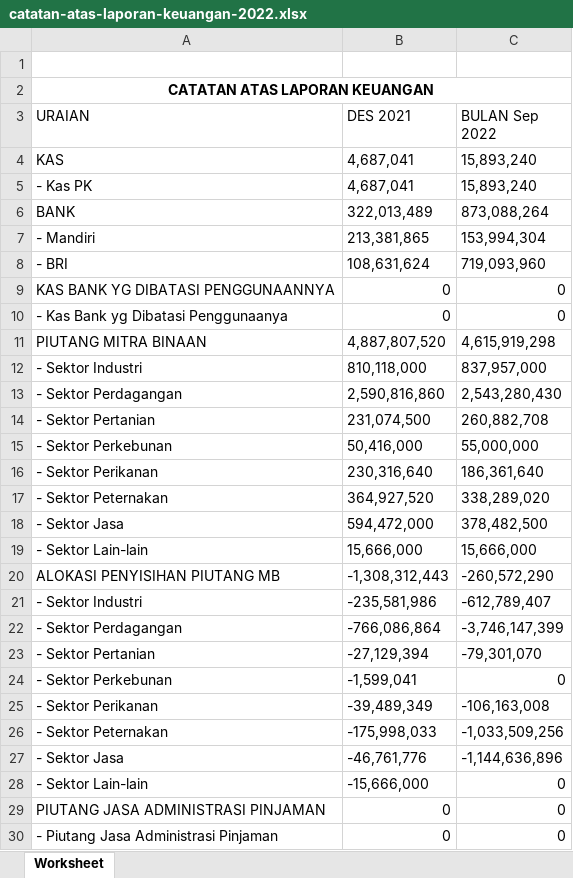
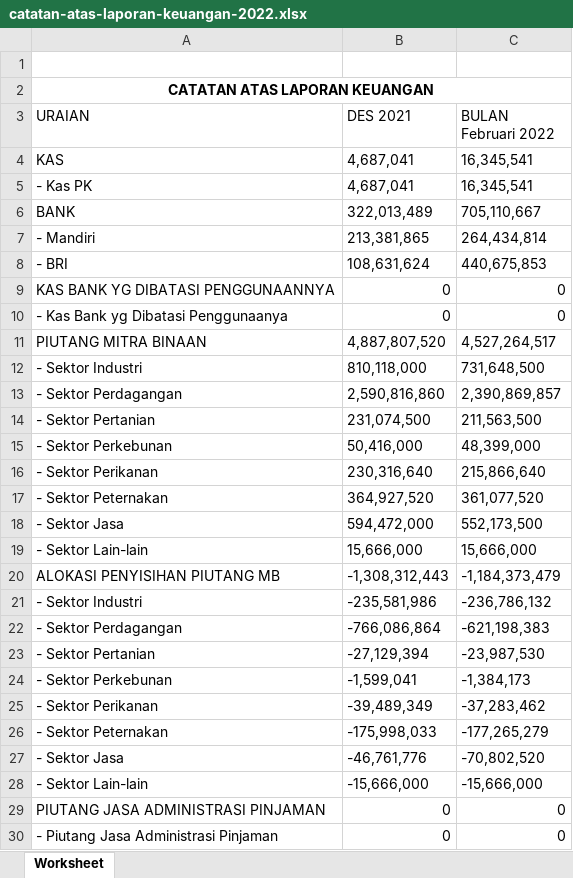
Before and after one commit to PKL-PTINTI/TJSL-CI3, an Excel workbook: storage/catatan-atas-laporan-keuangan-2022.xlsx, sheet Worksheet, drawn as a sheet; only a part is shown; values as stored, in another font and other column widths than the file's, no borders; the diff covers the shown part only; the diff names each change by its address in the sheet, - before the commit and + after, or states it on an @@ line.

```diff
--- a/storage/catatan-atas-laporan-keuangan-2022.xlsx (sheet Worksheet)
+++ b/storage/catatan-atas-laporan-keuangan-2022.xlsx (sheet Worksheet)
-C3: BULAN Sep 2022
+C3: BULAN Februari 2022
-C4:C5 (BULAN Februari 2022): 15,893,240
+C4:C5 (BULAN Februari 2022): 16,345,541
-C6 (BULAN Februari 2022): 873,088,264
+C6 (BULAN Februari 2022): 705,110,667
-C7 (BULAN Februari 2022): 153,994,304
+C7 (BULAN Februari 2022): 264,434,814
-C8 (BULAN Februari 2022): 719,093,960
+C8 (BULAN Februari 2022): 440,675,853
-C11 (BULAN Februari 2022): 4,615,919,298
+C11 (BULAN Februari 2022): 4,527,264,517
-C12 (BULAN Februari 2022): 837,957,000
+C12 (BULAN Februari 2022): 731,648,500
-C13 (BULAN Februari 2022): 2,543,280,430
+C13 (BULAN Februari 2022): 2,390,869,857
-C14 (BULAN Februari 2022): 260,882,708
+C14 (BULAN Februari 2022): 211,563,500
-C15 (BULAN Februari 2022): 55,000,000
+C15 (BULAN Februari 2022): 48,399,000
-C16 (BULAN Februari 2022): 186,361,640
+C16 (BULAN Februari 2022): 215,866,640
-C17 (BULAN Februari 2022): 338,289,020
+C17 (BULAN Februari 2022): 361,077,520
-C18 (BULAN Februari 2022): 378,482,500
+C18 (BULAN Februari 2022): 552,173,500
-C20 (BULAN Februari 2022): -260,572,290
+C20 (BULAN Februari 2022): -1,184,373,479
-C21 (BULAN Februari 2022): -612,789,407
+C21 (BULAN Februari 2022): -236,786,132
-C22 (BULAN Februari 2022): -3,746,147,399
+C22 (BULAN Februari 2022): -621,198,383
-C23 (BULAN Februari 2022): -79,301,070
+C23 (BULAN Februari 2022): -23,987,530
-C24 (BULAN Februari 2022): 0
+C24 (BULAN Februari 2022): -1,384,173
-C25 (BULAN Februari 2022): -106,163,008
+C25 (BULAN Februari 2022): -37,283,462
-C26 (BULAN Februari 2022): -1,033,509,256
+C26 (BULAN Februari 2022): -177,265,279
-C27 (BULAN Februari 2022): -1,144,636,896
+C27 (BULAN Februari 2022): -70,802,520
-C28 (BULAN Februari 2022): 0
+C28 (BULAN Februari 2022): -15,666,000
```
Also changed, not shown: 33 edited cells elsewhere in this sheet, storage/aruskas-keuangan-2022.xlsx, storage/laporan-kinerja-2022.xlsx, 27 other files.
